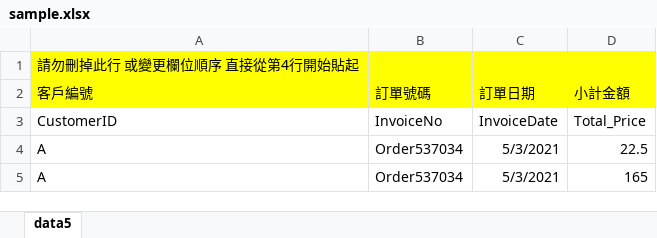
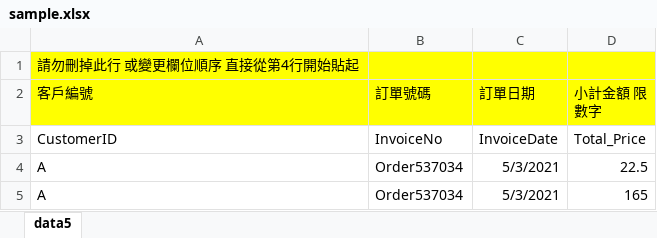
Before and after one commit to chiahsun09/stremlit_RFM-model, an Excel workbook: sample.xlsx, sheet data5, drawn as a sheet; only a part is shown; values as stored, in another font and other column widths than the file's, no borders; the diff names each change by its address in the sheet, - before the commit and + after, or states it on an @@ line.

Commit message:
20220611
update file

```diff
--- a/sample.xlsx (sheet data5)
+++ b/sample.xlsx (sheet data5)
-D2: 小計金額
+D2: 小計金額 限數字
```
